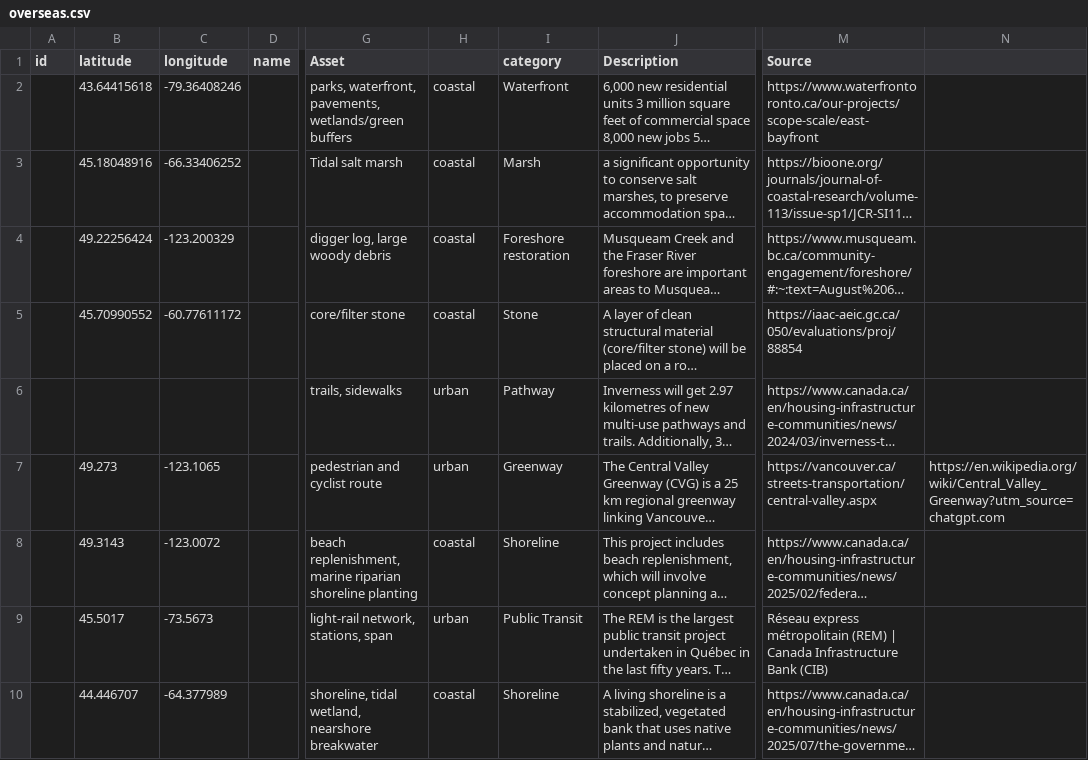
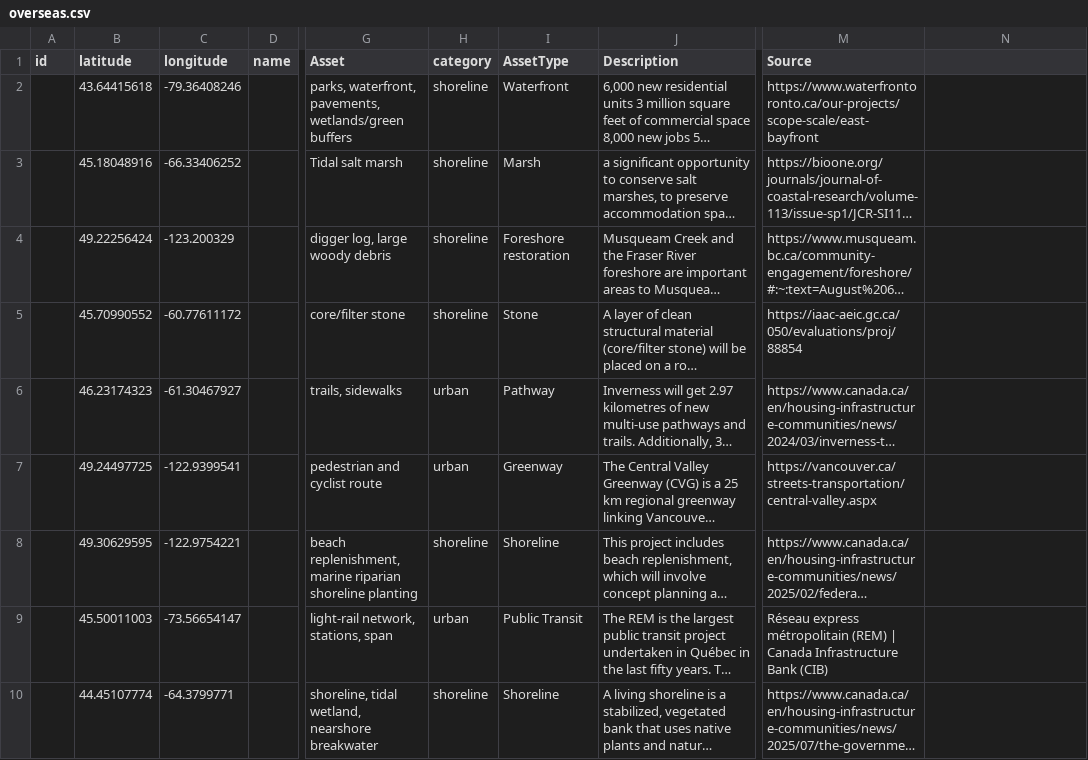
Before and after one commit to Cckki/nature-based-solutions, a CSV file: public/data/overseas.csv, drawn as a sheet; only a part is shown, gaps mark what is left out; long unchanged cells end in …; the diff covers the shown part only; the diff names each change by its address in the sheet, - before the commit and + after, or states it on an @@ line.

```diff
--- a/public/data/overseas.csv
+++ b/public/data/overseas.csv
-H1: (empty)
+H1: category
-I1: category
+I1: AssetType
-H2:H5 (category): coastal
+H2:H5 (category): shoreline
-B6 (latitude): (empty)
+B6 (latitude): 46.23174323
-C6 (longitude): (empty)
+C6 (longitude): -61.30467927
-B7 (latitude): 49.273
+B7 (latitude): 49.24497725
-C7 (longitude): -123.1065
+C7 (longitude): -122.9399541
-N7: https://en.wikipedia.org/wiki/Central_Valley_Greenway?utm_source=chatgpt.com
+N7: (empty)
-B8 (latitude): 49.3143
+B8 (latitude): 49.30629595
-C8 (longitude): -123.0072
+C8 (longitude): -122.9754221
-H8 (category): coastal
+H8 (category): shoreline
-B9 (latitude): 45.5017
+B9 (latitude): 45.50011003
-C9 (longitude): -73.5673
+C9 (longitude): -73.56654147
-B10 (latitude): 44.446707
+B10 (latitude): 44.45107774
-C10 (longitude): -64.377989
+C10 (longitude): -64.3799771
-H10 (category): coastal
+H10 (category): shoreline
```
Also changed, not shown: 2 added rows and 18 edited cells elsewhere in this file, public/data/domestic.csv, 6 other files.
